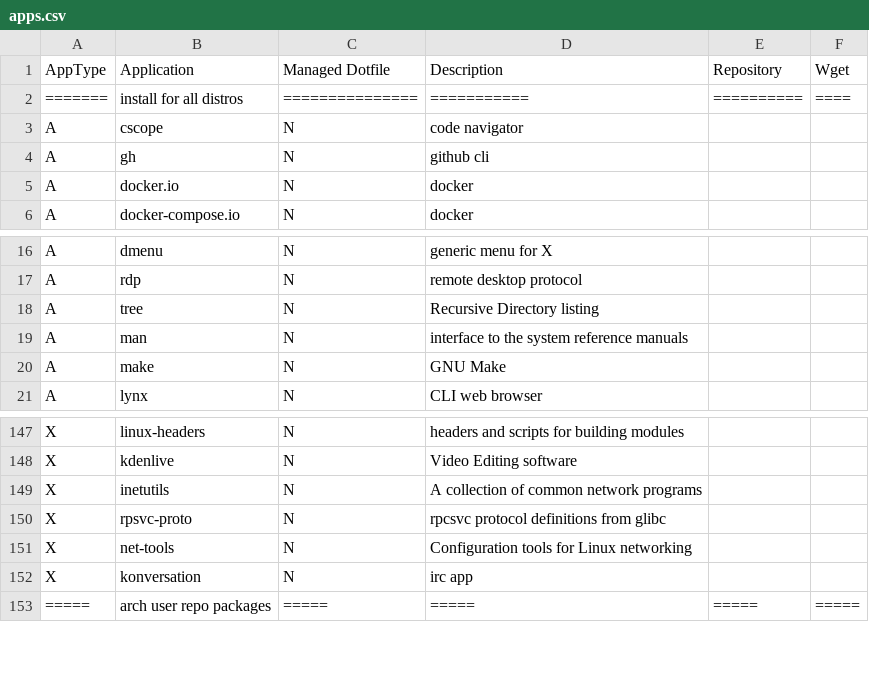
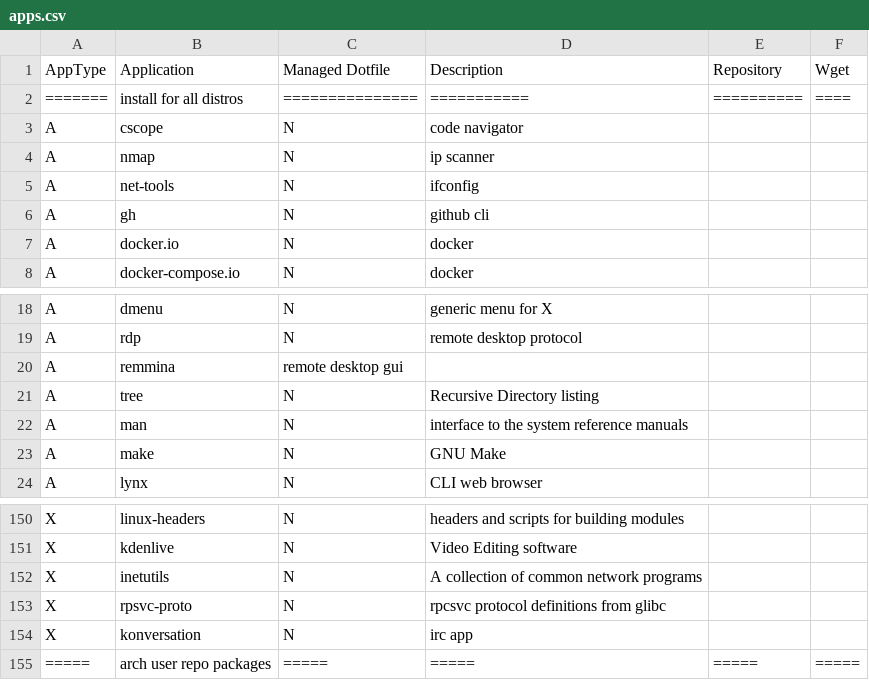
Before and after one commit to gutelfuldead/dotfiles, a CSV file: apps.csv, drawn as a sheet; only a part is shown, gaps mark what is left out.

Commit message:
add apps

```diff
--- a/apps.csv
+++ b/apps.csv
@@ -3,2 +3,4 @@ AppType,Application,Managed Dotfile,Description,Repository,Wget
 A,cscope,N,code navigator,,
+A,nmap,N,ip scanner,,
+A,net-tools,N,ifconfig,,
 A,gh,N,github cli,,
@@ -17,2 +19,3 @@ A,dmenu,N,generic menu for X,,
 A,rdp,N,remote desktop protocol,,
+A,remmina,remote desktop gui,,
 A,tree,N,Recursive Directory listing,,
@@ -150,3 +153,2 @@ X,inetutils,N,A collection of common network programs,,
 X,rpsvc-proto,N,rpcsvc protocol definitions from glibc,,
-X,net-tools,N,Configuration tools for Linux networking,,
 X,konversation,N,irc app,,
```
